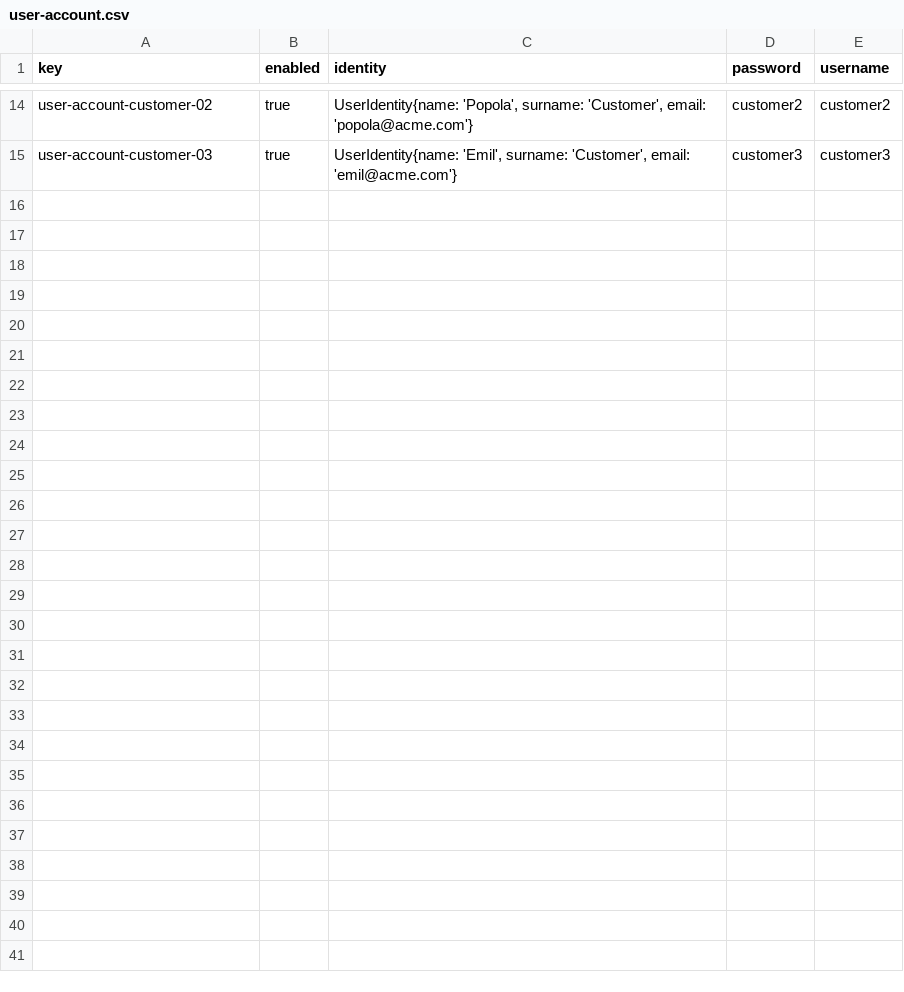
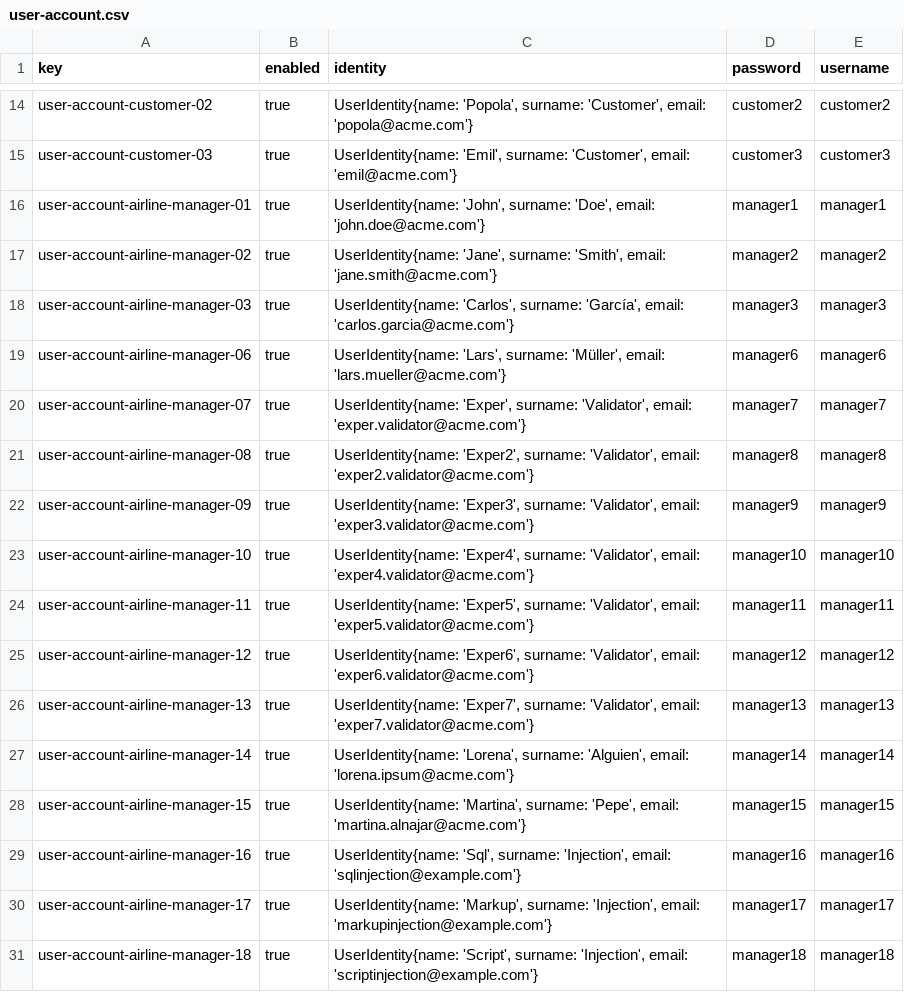
Before and after one commit to DP2-C1-037/Acme-ANS-D04, a CSV file: src/main/resources/WEB-INF/data/sample/user-account.csv, drawn as a sheet; only a part is shown, gaps mark what is left out; the diff names each change by its address in the sheet, - before the commit and + after, or states it on an @@ line.

```diff
--- a/src/main/resources/WEB-INF/data/sample/user-account.csv
+++ b/src/main/resources/WEB-INF/data/sample/user-account.csv
+row 16: user-account-airline-manager-01 | true | UserIdentity{name: 'John', surname: 'Doe', email: 'john.doe@acme.com'} | manager1 | manager1
+row 17: user-account-airline-manager-02 | true | UserIdentity{name: 'Jane', surname: 'Smith', email: 'jane.smith@acme.com'} | manager2 | manager2
+row 18: user-account-airline-manager-03 | true | UserIdentity{name: 'Carlos', surname: 'García', email: 'carlos.garcia@acme.com'} | manager3 | manager3
+row 19: user-account-airline-manager-06 | true | UserIdentity{name: 'Lars', surname: 'Müller', email: 'lars.mueller@acme.com'} | manager6 | manager6
+row 20: user-account-airline-manager-07 | true | UserIdentity{name: 'Exper', surname: 'Validator', email: 'exper.validator@acme.com'} | manager7 | manager7
+row 21: user-account-airline-manager-08 | true | UserIdentity{name: 'Exper2', surname: 'Validator', email: 'exper2.validator@acme.com'} | manager8 | manager8
+row 22: user-account-airline-manager-09 | true | UserIdentity{name: 'Exper3', surname: 'Validator', email: 'exper3.validator@acme.com'} | manager9 | manager9
+row 23: user-account-airline-manager-10 | true | UserIdentity{name: 'Exper4', surname: 'Validator', email: 'exper4.validator@acme.com'} | manager10 | manager10
+row 24: user-account-airline-manager-11 | true | UserIdentity{name: 'Exper5', surname: 'Validator', email: 'exper5.validator@acme.com'} | manager11 | manager11
+row 25: user-account-airline-manager-12 | true | UserIdentity{name: 'Exper6', surname: 'Validator', email: 'exper6.validator@acme.com'} | manager12 | manager12
+row 26: user-account-airline-manager-13 | true | UserIdentity{name: 'Exper7', surname: 'Validator', email: 'exper7.validator@acme.com'} | manager13 | manager13
+row 27: user-account-airline-manager-14 | true | UserIdentity{name: 'Lorena', surname: 'Alguien', email: 'lorena.ipsum@acme.com'} | manager14 | manager14
+row 28: user-account-airline-manager-15 | true | UserIdentity{name: 'Martina', surname: 'Pepe', email: 'martina.alnajar@acme.com'} | manager15 | manager15
+row 29: user-account-airline-manager-16 | true | UserIdentity{name: 'Sql', surname: 'Injection', email: 'sqlinjection@example.com'} | manager16 | manager16
+row 30: user-account-airline-manager-17 | true | UserIdentity{name: 'Markup', surname: 'Injection', email: 'markupinjection@example.com'} | manager17 | manager17
+row 31: user-account-airline-manager-18 | true | UserIdentity{name: 'Script', surname: 'Injection', email: 'scriptinjection@example.com'} | manager18 | manager18
```
Also changed, not shown: src/main/resources/WEB-INF/data/sample/airline.csv, src/main/resources/WEB-INF/data/sample/flight.csv, 8 other files.
